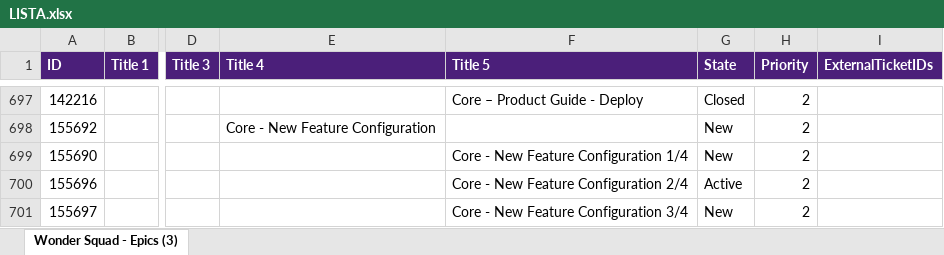
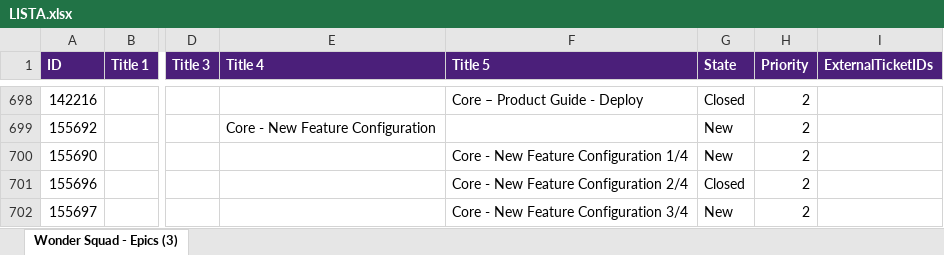
Before and after one commit to Gui08lherme/versao-conteudo, an Excel workbook: LISTA.xlsx, sheet Wonder Squad - Epics (3), drawn as a sheet; only a part is shown, gaps mark what is left out; values as stored, in another font and other column widths than the file's, no borders; addresses are those after the commit; the diff covers the shown part only; the diff names each change by its address in the sheet, - before the commit and + after, or states it on an @@ line.

```diff
--- a/LISTA.xlsx (sheet Wonder Squad - Epics (3))
+++ b/LISTA.xlsx (sheet Wonder Squad - Epics (3))
-G701 (State): Active
+G701 (State): Closed
```
Also changed, not shown: 4 added rows, 3 removed rows and 3 edited cells elsewhere in this sheet.
